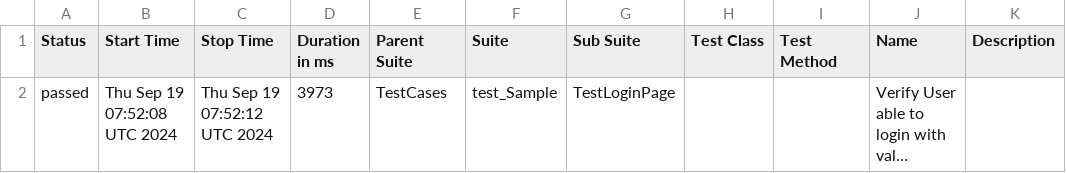
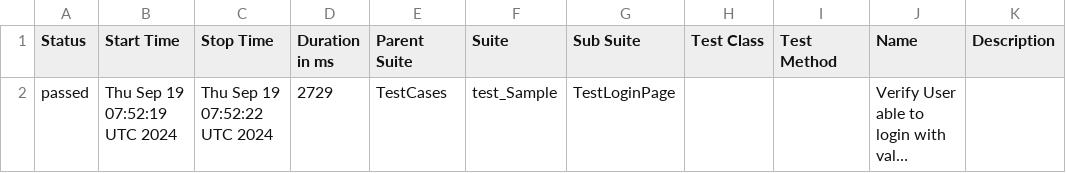
Before and after one commit to Aruna-gowda/MobileAppAuto_Demo, a CSV file: data/suites.csv, drawn as a sheet; long unchanged cells end in …; the diff names each change by its address in the sheet, - before the commit and + after, or states it on an @@ line.

```diff
--- a/data/suites.csv
+++ b/data/suites.csv
-B2 (Start Time): Thu Sep 19 07:52:08 UTC 2024
+B2 (Start Time): Thu Sep 19 07:52:19 UTC 2024
-C2 (Stop Time): Thu Sep 19 07:52:12 UTC 2024
+C2 (Stop Time): Thu Sep 19 07:52:22 UTC 2024
-D2 (Duration in ms): 3973
+D2 (Duration in ms): 2729
```
Also changed, not shown: 15 other files.
